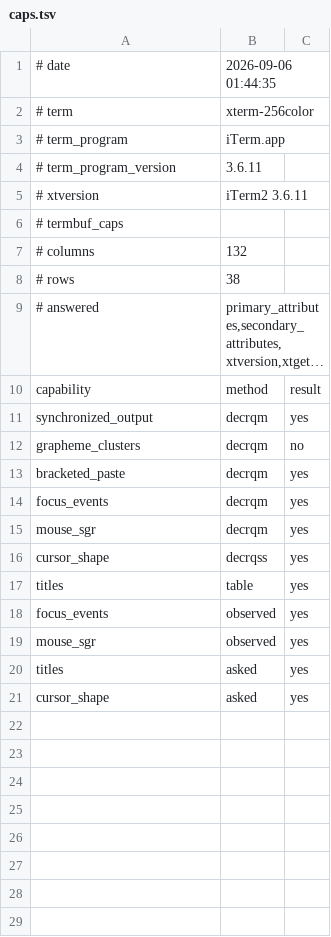
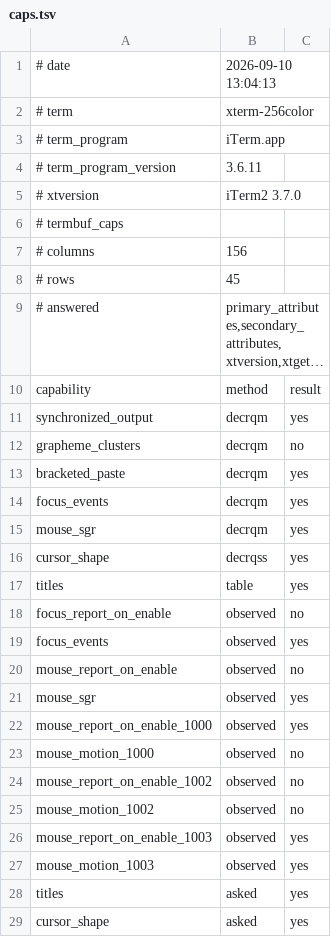
Before and after one commit to plambert/termbuf.cr, a TSV file: measurements/iterm2/caps.tsv, drawn as a sheet; long unchanged cells end in …; the diff names each change by its address in the sheet, - before the commit and + after, or states it on an @@ line.

```diff
--- a/measurements/iterm2/caps.tsv
+++ b/measurements/iterm2/caps.tsv
-B1: 2026-09-06 01:44:35
+B1: 2026-09-10 13:04:13
-B5: iTerm2 3.6.11
+B5: iTerm2 3.7.0
-B7: 132
+B7: 156
-B8: 38
+B8: 45
+row 18: focus_report_on_enable | observed | no
+row 20: mouse_report_on_enable | observed | no
+row 22: mouse_report_on_enable_1000 | observed | yes
+row 23: mouse_motion_1000 | observed | no
+row 24: mouse_report_on_enable_1002 | observed | no
+row 25: mouse_motion_1002 | observed | no
+row 26: mouse_report_on_enable_1003 | observed | yes
+row 27: mouse_motion_1003 | observed | yes
```
Also changed, not shown: measurements/apple-terminal-470.2/caps.tsv, measurements/ghostty/caps.tsv, 4 other files.
